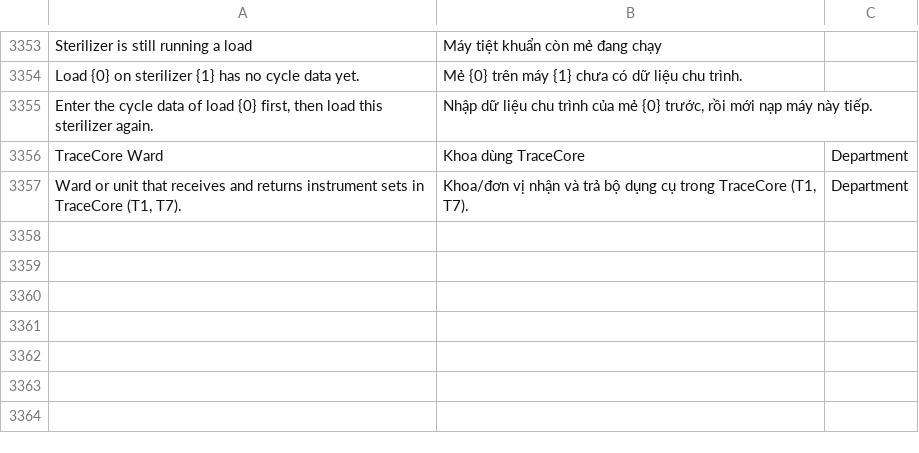
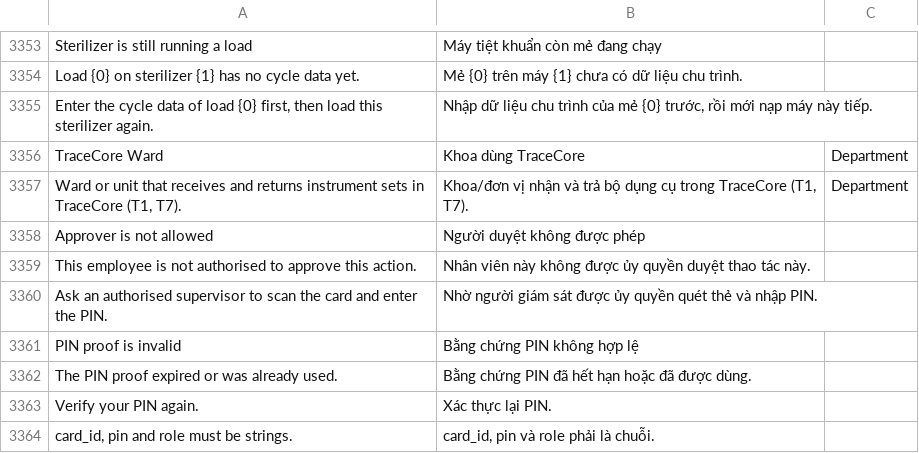
Before and after one commit to mvl26/tracecore, a CSV file: tracecore/translations/vi.csv, drawn as a sheet; only a part is shown, gaps mark what is left out.

```diff
--- a/tracecore/translations/vi.csv
+++ b/tracecore/translations/vi.csv
@@ -3357 +3357,8 @@ TraceCore Ward,Khoa dùng TraceCore,Department
 "Ward or unit that receives and returns instrument sets in TraceCore (T1, T7).","Khoa/đơn vị nhận và trả bộ dụng cụ trong TraceCore (T1, T7).",Department
+Approver is not allowed,Người duyệt không được phép,
+This employee is not authorised to approve this action.,Nhân viên này không được ủy quyền duyệt thao tác này.,
+Ask an authorised supervisor to scan the card and enter the PIN.,Nhờ người giám sát được ủy quyền quét thẻ và nhập PIN.,
+PIN proof is invalid,Bằng chứng PIN không hợp lệ,
+The PIN proof expired or was already used.,Bằng chứng PIN đã hết hạn hoặc đã được dùng.,
+Verify your PIN again.,Xác thực lại PIN.,
+"card_id, pin and role must be strings.","card_id, pin và role phải là chuỗi.",
```
Also changed, not shown: 6 other files.
